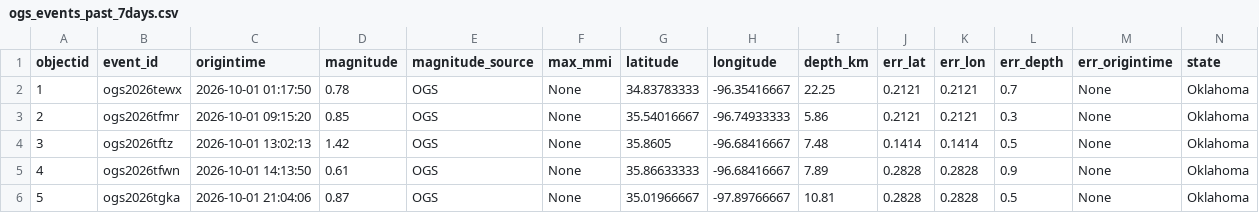
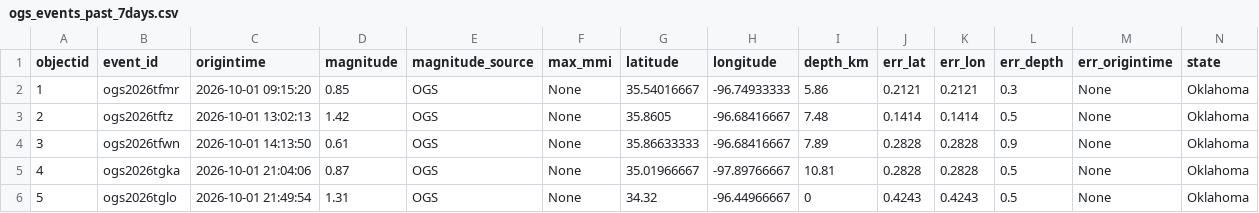
Before and after one commit to Hy-X/OGS_Catalog_Update, a CSV file: ogs_events_past_7days.csv, drawn as a sheet; only a part is shown; the shorter side is filled out with more unchanged rows; removed rows and columns are numbered as before the commit, all else as after; rows hold the shown columns only; the diff names each change by its address in the sheet, - before the commit and + after, or states it on an @@ line.

```diff
--- a/ogs_events_past_7days.csv
+++ b/ogs_events_past_7days.csv
-row 2: 1 | ogs2026tewx | 2026-10-01 01:17:50 | 0.78 | OGS | None | 34.83783333 | -96.35416667 | 22.25 | 0.2121 | 0.2121 | 0.7 | None | Oklahoma
@@ column A (objectid) renumbered from row 2 down @@
```
